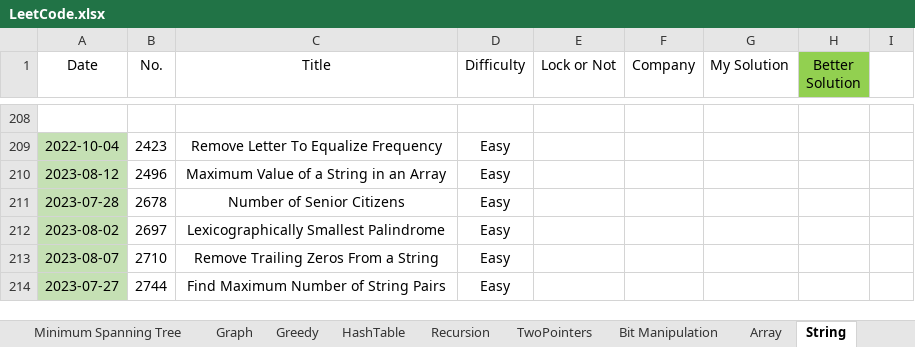
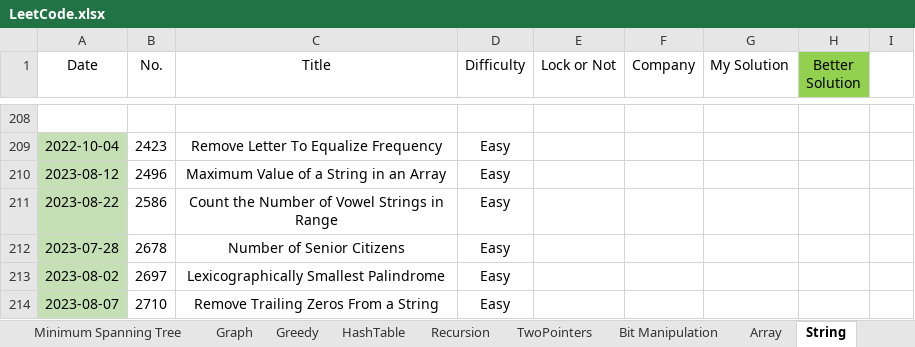
Before and after one commit to wenzhejiao/LeetCode, an Excel workbook: LeetCode.xlsx, sheet String, drawn as a sheet; only a part is shown, gaps mark what is left out; the shorter side is filled out with more unchanged rows; values as stored, in another font and other column widths than the file's, no borders; conditional formats not drawn; the diff names each change by its address in the sheet, - before the commit and + after, or states it on an @@ line.

Commit message:
Solved problem 2586 Category: String Difficulty: Easy

```diff
--- a/LeetCode.xlsx (sheet String)
+++ b/LeetCode.xlsx (sheet String)
+row 211: 2023-08-22 | 2586 | Count the Number of Vowel Strings in Range | Easy
```
Also changed, not shown: 1 other file.
